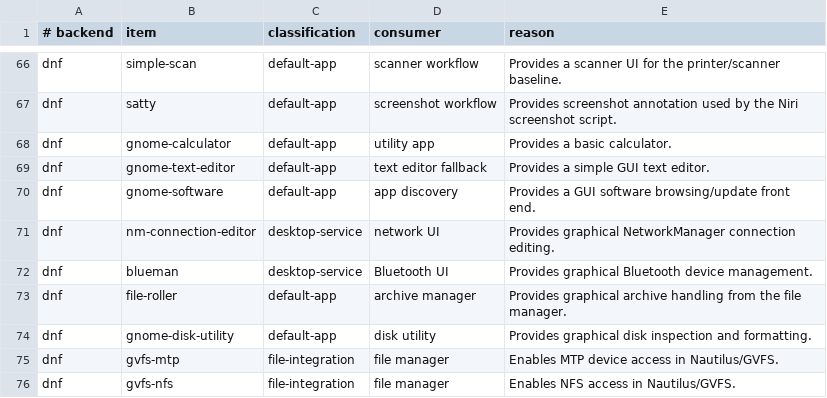
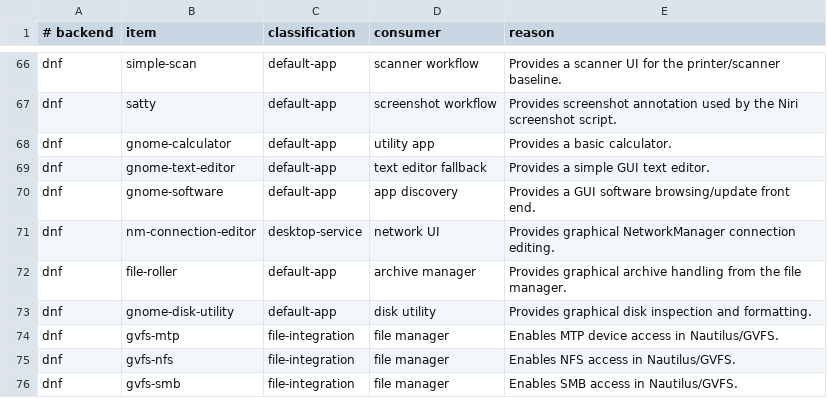
Before and after one commit to bgmulinari/zz-linux-setup, a TSV file: config/base-responsibility.tsv, drawn as a sheet; only a part is shown, gaps mark what is left out; the shorter side is filled out with more unchanged rows.

Commit message:
Remove redundant Blueman baseline

```diff
--- a/config/base-responsibility.tsv
+++ b/config/base-responsibility.tsv
@@ -71,3 +71,2 @@ dnf	gnome-software	default-app	app discovery	Provides a GUI software browsing/up
 dnf	nm-connection-editor	desktop-service	network UI	Provides graphical NetworkManager connection editing.
-dnf	blueman	desktop-service	Bluetooth UI	Provides graphical Bluetooth device management.
 dnf	file-roller	default-app	archive manager	Provides graphical archive handling from the file manager.
```
Also changed, not shown: 2 other files.
